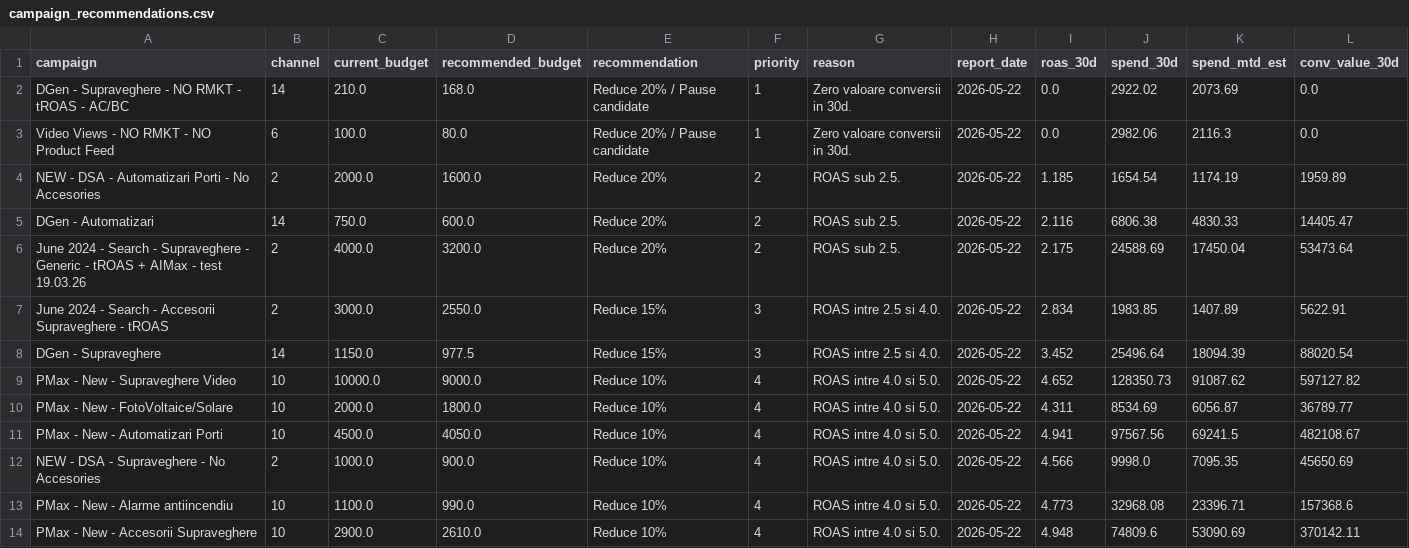
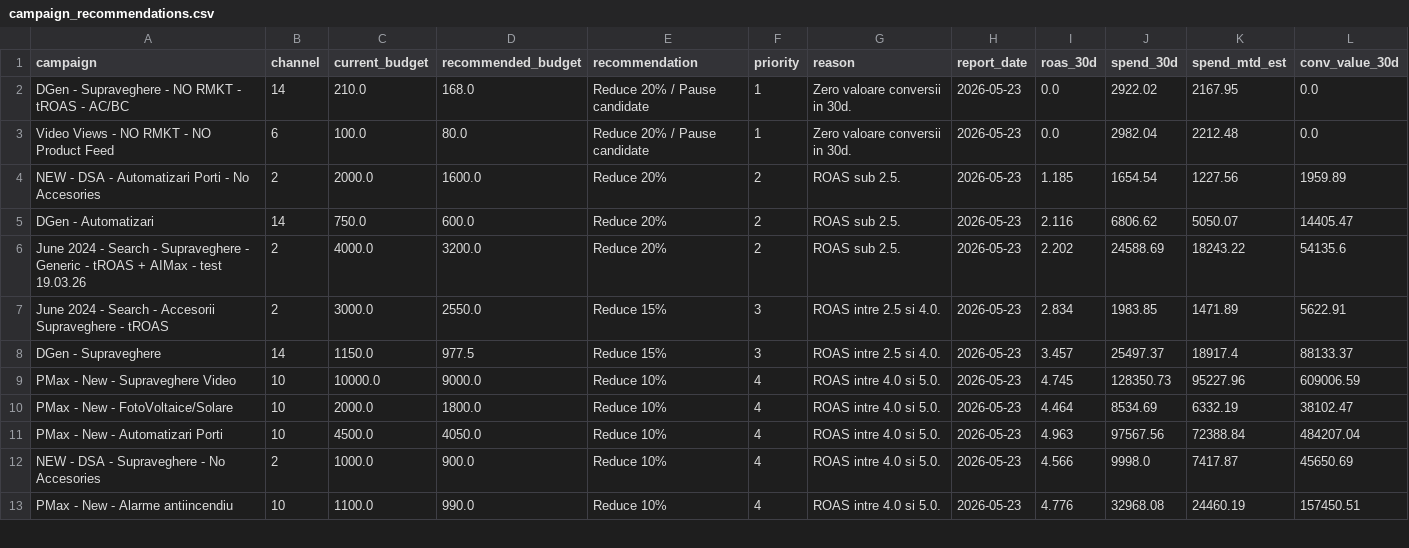
Before and after one commit to attilabirtha/a2t.ro, a CSV file: data/output/campaign_recommendations.csv, drawn as a sheet; only a part is shown; the diff covers the shown part only.

```diff
--- a/data/output/campaign_recommendations.csv
+++ b/data/output/campaign_recommendations.csv
@@ -1,14 +1,13 @@
 campaign,channel,current_budget,recommended_budget,recommendation,priority,reason,report_date,roas_30d,spend_30d,spend_mtd_est,conv_value_30d
-DGen - Supraveghere - NO RMKT - tROAS - AC/BC,14,210.0,168.0,Reduce 20% / Pause candidate,1,Zero valoare conversii in 30d.,2026-05-22,0.0,2922.02,2073.69,0.0
-Video Views - NO RMKT - NO Product Feed,6,100.0,80.0,Reduce 20% / Pause candidate,1,Zero valoare conversii in 30d.,2026-05-22,0.0,2982.06,2116.3,0.0
-NEW - DSA - Automatizari Porti - No Accesories,2,2000.0,1600.0,Reduce 20%,2,ROAS sub 2.5.,2026-05-22,1.185,1654.54,1174.19,1959.89
-DGen - Automatizari,14,750.0,600.0,Reduce 20%,2,ROAS sub 2.5.,2026-05-22,2.116,6806.38,4830.33,14405.47
-June 2024 - Search - Supraveghere - Generic - tROAS + AIMax - test 19.03.26,2,4000.0,3200.0,Reduce 20%,2,ROAS sub 2.5.,2026-05-22,2.175,24588.69,17450.04,53473.64
-June 2024 - Search - Accesorii Supraveghere - tROAS,2,3000.0,2550.0,Reduce 15%,3,ROAS intre 2.5 si 4.0.,2026-05-22,2.834,1983.85,1407.89,5622.91
-DGen - Supraveghere,14,1150.0,977.5,Reduce 15%,3,ROAS intre 2.5 si 4.0.,2026-05-22,3.452,25496.64,18094.39,88020.54
-PMax - New - Supraveghere Video,10,10000.0,9000.0,Reduce 10%,4,ROAS intre 4.0 si 5.0.,2026-05-22,4.652,128350.73,91087.62,597127.82
-PMax - New - FotoVoltaice/Solare,10,2000.0,1800.0,Reduce 10%,4,ROAS intre 4.0 si 5.0.,2026-05-22,4.311,8534.69,6056.87,36789.77
-PMax - New - Automatizari Porti,10,4500.0,4050.0,Reduce 10%,4,ROAS intre 4.0 si 5.0.,2026-05-22,4.941,97567.56,69241.5,482108.67
-NEW - DSA - Supraveghere - No Accesories,2,1000.0,900.0,Reduce 10%,4,ROAS intre 4.0 si 5.0.,2026-05-22,4.566,9998.0,7095.35,45650.69
-PMax - New - Alarme antiincendiu,10,1100.0,990.0,Reduce 10%,4,ROAS intre 4.0 si 5.0.,2026-05-22,4.773,32968.08,23396.71,157368.6
-PMax - New - Accesorii Supraveghere,10,2900.0,2610.0,Reduce 10%,4,ROAS intre 4.0 si 5.0.,2026-05-22,4.948,74809.6,53090.69,370142.11
+DGen - Supraveghere - NO RMKT - tROAS - AC/BC,14,210.0,168.0,Reduce 20% / Pause candidate,1,Zero valoare conversii in 30d.,2026-05-23,0.0,2922.02,2167.95,0.0
+Video Views - NO RMKT - NO Product Feed,6,100.0,80.0,Reduce 20% / Pause candidate,1,Zero valoare conversii in 30d.,2026-05-23,0.0,2982.04,2212.48,0.0
+NEW - DSA - Automatizari Porti - No Accesories,2,2000.0,1600.0,Reduce 20%,2,ROAS sub 2.5.,2026-05-23,1.185,1654.54,1227.56,1959.89
+DGen - Automatizari,14,750.0,600.0,Reduce 20%,2,ROAS sub 2.5.,2026-05-23,2.116,6806.62,5050.07,14405.47
+June 2024 - Search - Supraveghere - Generic - tROAS + AIMax - test 19.03.26,2,4000.0,3200.0,Reduce 20%,2,ROAS sub 2.5.,2026-05-23,2.202,24588.69,18243.22,54135.6
+June 2024 - Search - Accesorii Supraveghere - tROAS,2,3000.0,2550.0,Reduce 15%,3,ROAS intre 2.5 si 4.0.,2026-05-23,2.834,1983.85,1471.89,5622.91
+DGen - Supraveghere,14,1150.0,977.5,Reduce 15%,3,ROAS intre 2.5 si 4.0.,2026-05-23,3.457,25497.37,18917.4,88133.37
+PMax - New - Supraveghere Video,10,10000.0,9000.0,Reduce 10%,4,ROAS intre 4.0 si 5.0.,2026-05-23,4.745,128350.73,95227.96,609006.59
+PMax - New - FotoVoltaice/Solare,10,2000.0,1800.0,Reduce 10%,4,ROAS intre 4.0 si 5.0.,2026-05-23,4.464,8534.69,6332.19,38102.47
+PMax - New - Automatizari Porti,10,4500.0,4050.0,Reduce 10%,4,ROAS intre 4.0 si 5.0.,2026-05-23,4.963,97567.56,72388.84,484207.04
+NEW - DSA - Supraveghere - No Accesories,2,1000.0,900.0,Reduce 10%,4,ROAS intre 4.0 si 5.0.,2026-05-23,4.566,9998.0,7417.87,45650.69
+PMax - New - Alarme antiincendiu,10,1100.0,990.0,Reduce 10%,4,ROAS intre 4.0 si 5.0.,2026-05-23,4.776,32968.08,24460.19,157450.51
```
Also changed, not shown: 1 added row and 74 edited cells elsewhere in this file, data/output/daily_pacing.csv, data/output/decision_log.csv, 7 other files.
